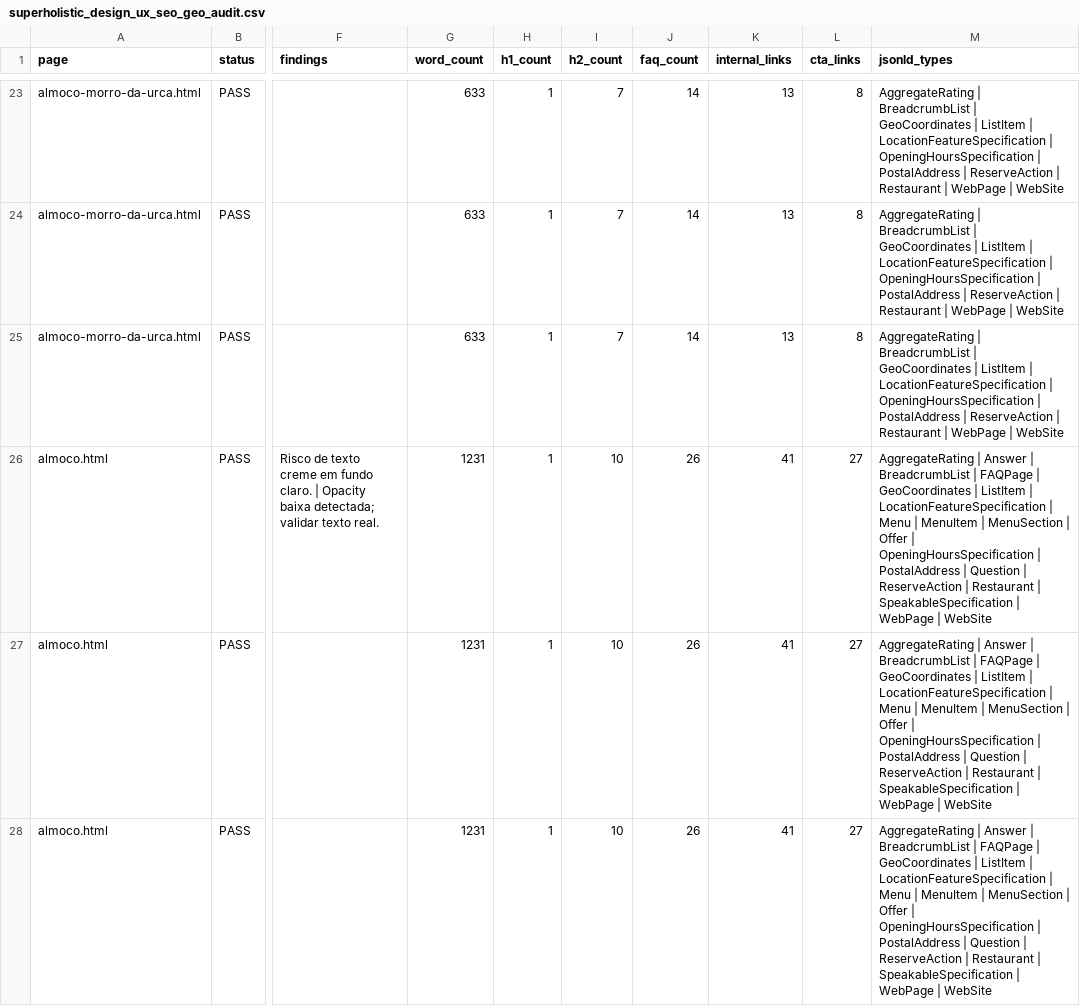
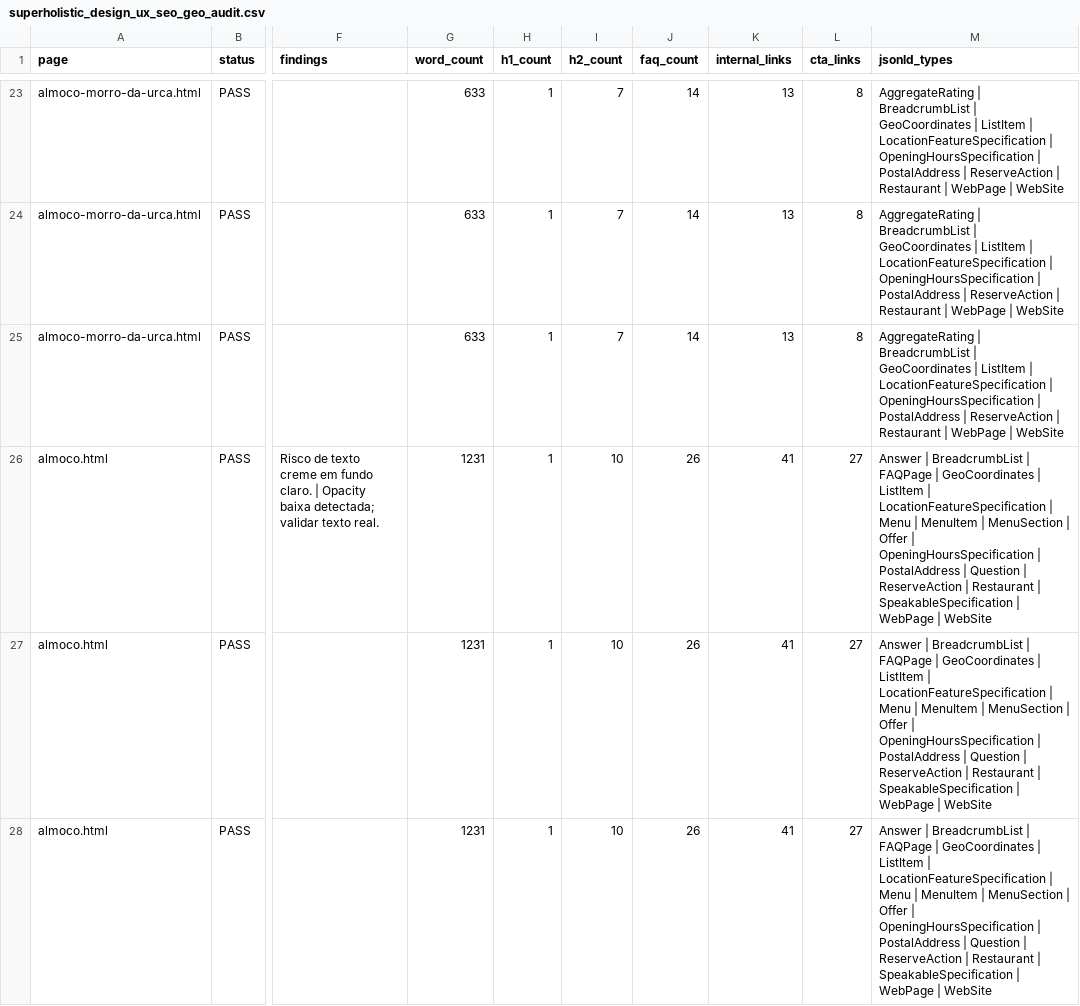
Before and after one commit to LeoRangel22/embaixada-carioca, a CSV file: _audit_reports/superholistic_design_ux_seo_geo_audit.csv, drawn as a sheet; only a part is shown, gaps mark what is left out; the diff covers the shown part only; the diff names each change by its address in the sheet, - before the commit and + after, or states it on an @@ line.

```diff
--- a/_audit_reports/superholistic_design_ux_seo_geo_audit.csv
+++ b/_audit_reports/superholistic_design_ux_seo_geo_audit.csv
-M26:M28 (jsonld_types): AggregateRating | Answer |…
+M26:M28 (jsonld_types): Answer |…
```
Also changed, not shown: 125 edited cells elsewhere in this file, _audit_reports/priority_keywords_aio_score_audit.csv, _audit_reports/super_site_standards_seo_audit_details.csv, 6 other files.
